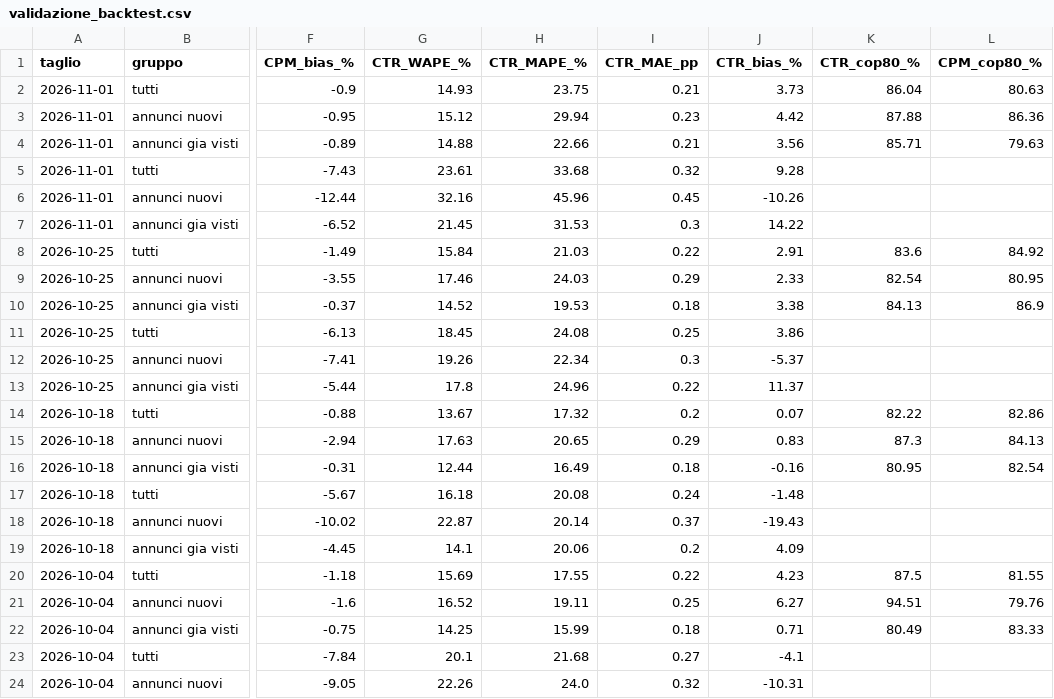
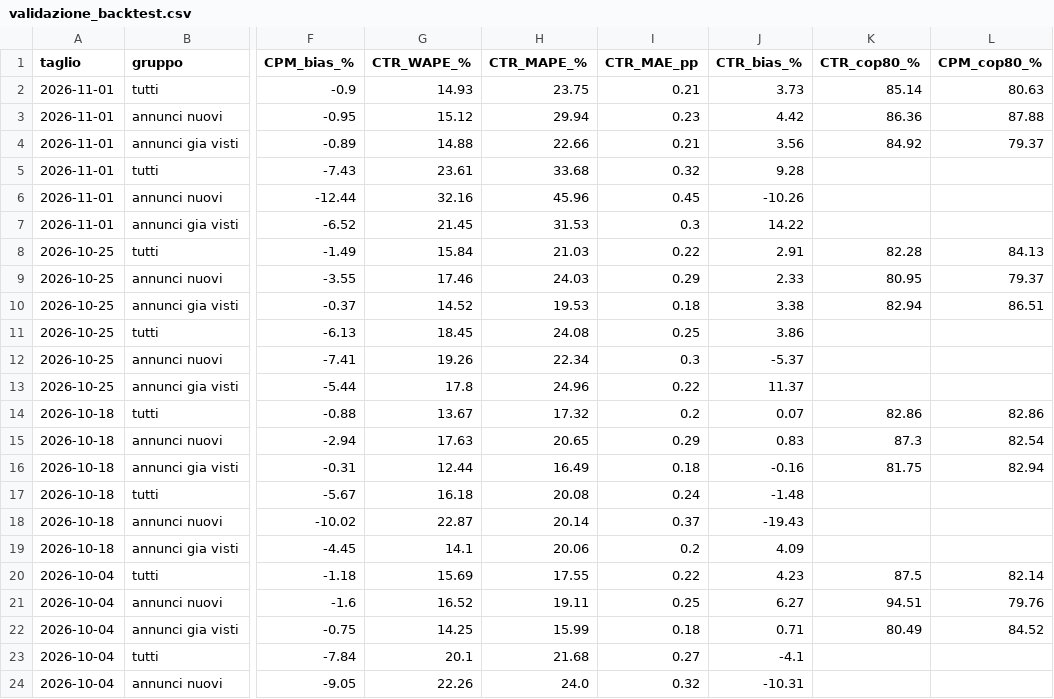
Before and after one commit to mekai-games/flockets, a CSV file: output/validazione_backtest.csv, drawn as a sheet; only a part is shown, gaps mark what is left out; the diff names each change by its address in the sheet, - before the commit and + after, or states it on an @@ line.

```diff
--- a/output/validazione_backtest.csv
+++ b/output/validazione_backtest.csv
-K2 (CTR_cop80_%): 86.04
+K2 (CTR_cop80_%): 85.14
-K3 (CTR_cop80_%): 87.88
+K3 (CTR_cop80_%): 86.36
-L3 (CPM_cop80_%): 86.36
+L3 (CPM_cop80_%): 87.88
-K4 (CTR_cop80_%): 85.71
+K4 (CTR_cop80_%): 84.92
-L4 (CPM_cop80_%): 79.63
+L4 (CPM_cop80_%): 79.37
-K8 (CTR_cop80_%): 83.6
+K8 (CTR_cop80_%): 82.28
-L8 (CPM_cop80_%): 84.92
+L8 (CPM_cop80_%): 84.13
-K9 (CTR_cop80_%): 82.54
+K9 (CTR_cop80_%): 80.95
-L9 (CPM_cop80_%): 80.95
+L9 (CPM_cop80_%): 79.37
-K10 (CTR_cop80_%): 84.13
+K10 (CTR_cop80_%): 82.94
-L10 (CPM_cop80_%): 86.9
+L10 (CPM_cop80_%): 86.51
-K14 (CTR_cop80_%): 82.22
+K14 (CTR_cop80_%): 82.86
-L15 (CPM_cop80_%): 84.13
+L15 (CPM_cop80_%): 82.54
-K16 (CTR_cop80_%): 80.95
+K16 (CTR_cop80_%): 81.75
-L16 (CPM_cop80_%): 82.54
+L16 (CPM_cop80_%): 82.94
-L20 (CPM_cop80_%): 81.55
+L20 (CPM_cop80_%): 82.14
-L22 (CPM_cop80_%): 83.33
+L22 (CPM_cop80_%): 84.52
```
Also changed, not shown: output/pubblici_adset.csv, 25 other files.
